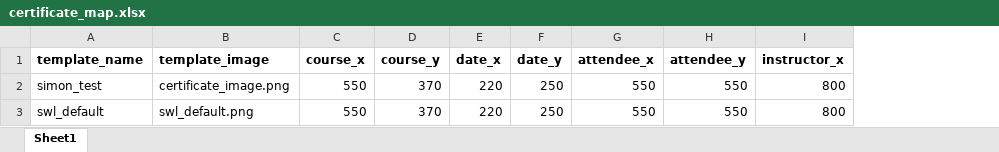
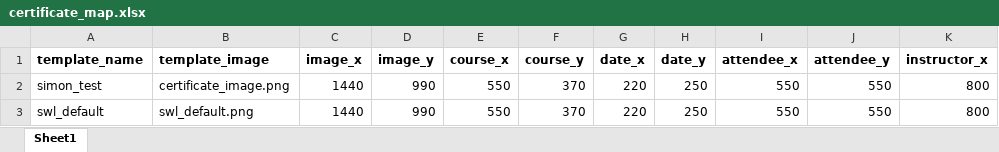
Before and after one commit to spokeeffe/certificate_builder, an Excel workbook: certificate_templates/certificate_map.xlsx, sheet Sheet1, drawn as a sheet; only a part is shown; values as stored, in another font and other column widths than the file's, no borders; the diff names each change by its address in the sheet, - before the commit and + after, or states it on an @@ line.

Commit message:
Add files via upload

```diff
--- a/certificate_templates/certificate_map.xlsx (sheet Sheet1)
+++ b/certificate_templates/certificate_map.xlsx (sheet Sheet1)
+column C (image_x), rows 2-3: 1440 | 1440
+column D (image_y), rows 2-3: 990 | 990
```
